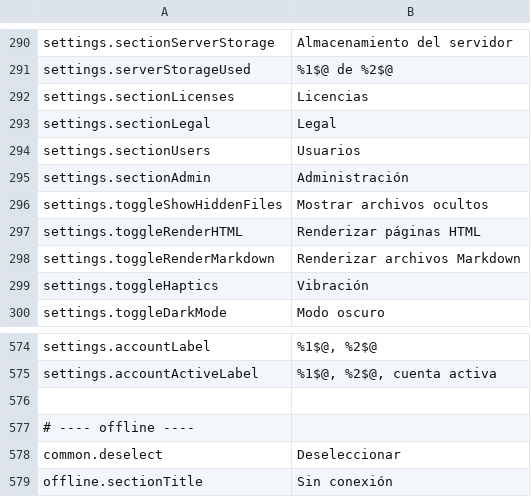
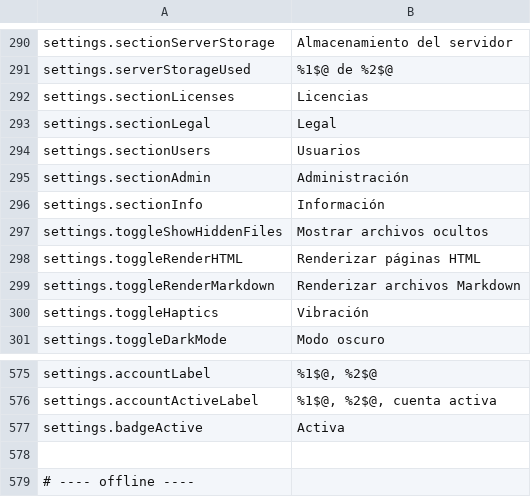
Before and after one commit to PhillipMaizza/NextExplorer-iOS, a TSV file: Packages/Localization/translations/es.tsv, drawn as a sheet; only a part is shown, gaps mark what is left out; the shorter side is filled out with more unchanged rows; the diff names each change by its address in the sheet, - before the commit and + after, or states it on an @@ line.

```diff
--- a/Packages/Localization/translations/es.tsv
+++ b/Packages/Localization/translations/es.tsv
+row 296: settings.sectionInfo | Información
+row 577: settings.badgeActive | Activa
```
Also changed, not shown: Packages/Localization/translations/ar.tsv, Packages/Localization/translations/hi.tsv, 32 other files.
